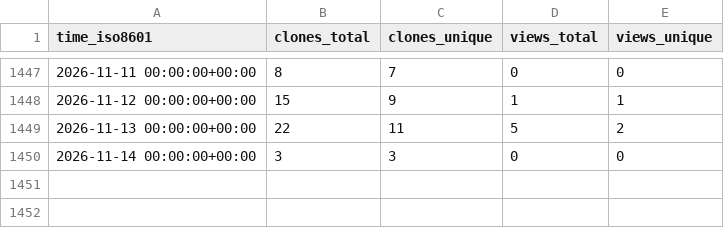
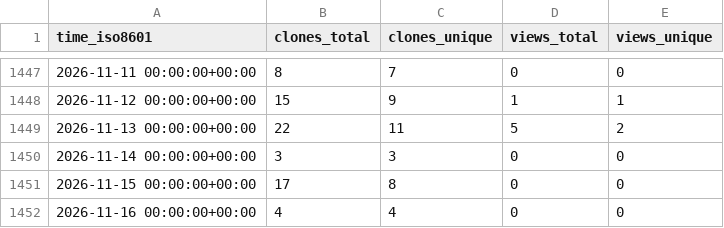
Before and after one commit to Ricardokevins/Bert-In-Relation-Extraction, a CSV file: Ricardokevins/Bert-In-Relation-Extraction/ghrs-data/views_clones_aggregate.csv, drawn as a sheet; only a part is shown, gaps mark what is left out; the diff names each change by its address in the sheet, - before the commit and + after, or states it on an @@ line.

```diff
--- a/Ricardokevins/Bert-In-Relation-Extraction/ghrs-data/views_clones_aggregate.csv
+++ b/Ricardokevins/Bert-In-Relation-Extraction/ghrs-data/views_clones_aggregate.csv
+row 1451: 2026-11-15 00:00:00+00:00 | 17 | 8 | 0 | 0
+row 1452: 2026-11-16 00:00:00+00:00 | 4 | 4 | 0 | 0
```
Also changed, not shown: 1 other file.
